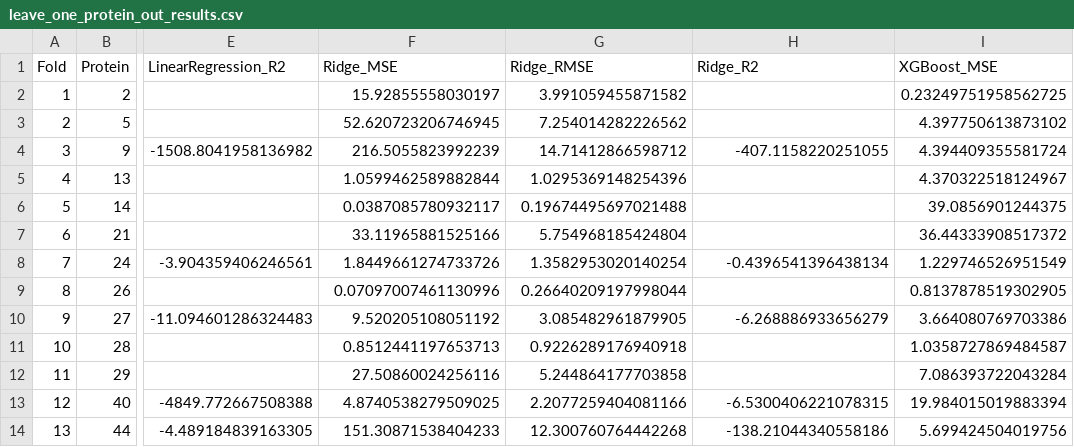
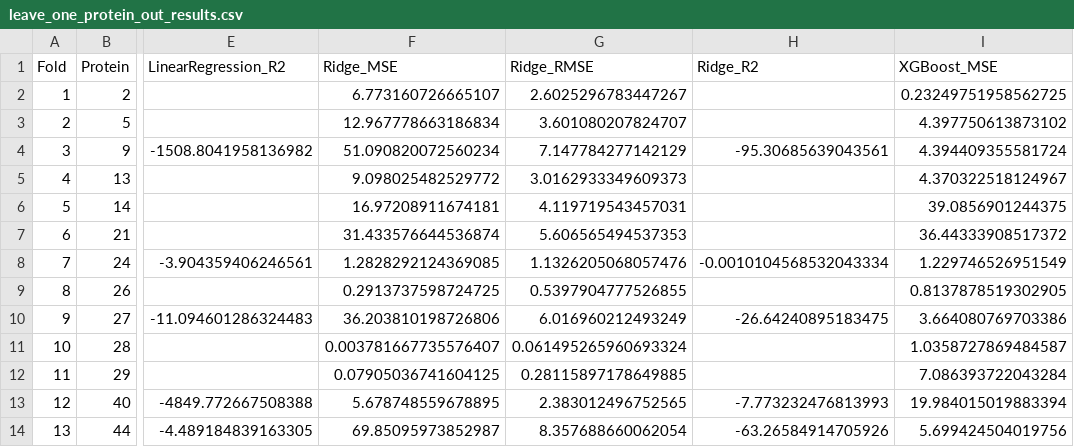
Before and after one commit to isasunde/Protein-Sequence-Based-Prediction-of-Folding-Kinetics, a CSV file: reports/results/leave_one_protein_out_results.csv, drawn as a sheet; only a part is shown, gaps mark what is left out; the diff covers the shown part only; the diff names each change by its address in the sheet, - before the commit and + after, or states it on an @@ line.

```diff
--- a/reports/results/leave_one_protein_out_results.csv
+++ b/reports/results/leave_one_protein_out_results.csv
-F2 (Ridge_MSE): 15.92855558030197
+F2 (Ridge_MSE): 6.773160726665107
-G2 (Ridge_RMSE): 3.991059455871582
+G2 (Ridge_RMSE): 2.6025296783447267
-F3 (Ridge_MSE): 52.620723206746945
+F3 (Ridge_MSE): 12.967778663186834
-G3 (Ridge_RMSE): 7.254014282226562
+G3 (Ridge_RMSE): 3.601080207824707
-F4 (Ridge_MSE): 216.5055823992239
+F4 (Ridge_MSE): 51.090820072560234
-G4 (Ridge_RMSE): 14.71412866598712
+G4 (Ridge_RMSE): 7.147784277142129
-H4 (Ridge_R2): -407.1158220251055
+H4 (Ridge_R2): -95.30685639043561
-F5 (Ridge_MSE): 1.0599462589882844
+F5 (Ridge_MSE): 9.098025482529772
-G5 (Ridge_RMSE): 1.0295369148254396
+G5 (Ridge_RMSE): 3.0162933349609373
-F6 (Ridge_MSE): 0.0387085780932117
+F6 (Ridge_MSE): 16.97208911674181
-G6 (Ridge_RMSE): 0.19674495697021488
+G6 (Ridge_RMSE): 4.119719543457031
-F7 (Ridge_MSE): 33.11965881525166
+F7 (Ridge_MSE): 31.433576644536874
-G7 (Ridge_RMSE): 5.754968185424804
+G7 (Ridge_RMSE): 5.606565494537353
-F8 (Ridge_MSE): 1.8449661274733726
+F8 (Ridge_MSE): 1.2828292124369085
-G8 (Ridge_RMSE): 1.3582953020140254
+G8 (Ridge_RMSE): 1.1326205068057476
-H8 (Ridge_R2): -0.4396541396438134
+H8 (Ridge_R2): -0.0010104568532043334
-F9 (Ridge_MSE): 0.07097007461130996
+F9 (Ridge_MSE): 0.2913737598724725
-G9 (Ridge_RMSE): 0.26640209197998044
+G9 (Ridge_RMSE): 0.5397904777526855
-F10 (Ridge_MSE): 9.520205108051192
+F10 (Ridge_MSE): 36.203810198726806
-G10 (Ridge_RMSE): 3.085482961879905
+G10 (Ridge_RMSE): 6.016960212493249
-H10 (Ridge_R2): -6.268886933656279
+H10 (Ridge_R2): -26.64240895183475
-F11 (Ridge_MSE): 0.8512441197653713
+F11 (Ridge_MSE): 0.003781667735576407
-G11 (Ridge_RMSE): 0.9226289176940918
+G11 (Ridge_RMSE): 0.061495265960693324
-F12 (Ridge_MSE): 27.50860024256116
+F12 (Ridge_MSE): 0.07905036741604125
-G12 (Ridge_RMSE): 5.244864177703858
+G12 (Ridge_RMSE): 0.28115897178649885
-F13 (Ridge_MSE): 4.8740538279509025
+F13 (Ridge_MSE): 5.678748559678895
-G13 (Ridge_RMSE): 2.2077259404081166
+G13 (Ridge_RMSE): 2.383012496752565
-H13 (Ridge_R2): -6.5300406221078315
+H13 (Ridge_R2): -7.773232476813993
-F14 (Ridge_MSE): 151.30871538404233
+F14 (Ridge_MSE): 69.85095973852987
-G14 (Ridge_RMSE): 12.300760764442268
+G14 (Ridge_RMSE): 8.357688660062054
-H14 (Ridge_R2): -138.21044340558186
+H14 (Ridge_R2): -63.26584914705926
```
Also changed, not shown: 117 edited cells elsewhere in this file, reports/results/model_performance_summary.csv, reports/results/ridge_inner_cv.csv, 7 other files.
